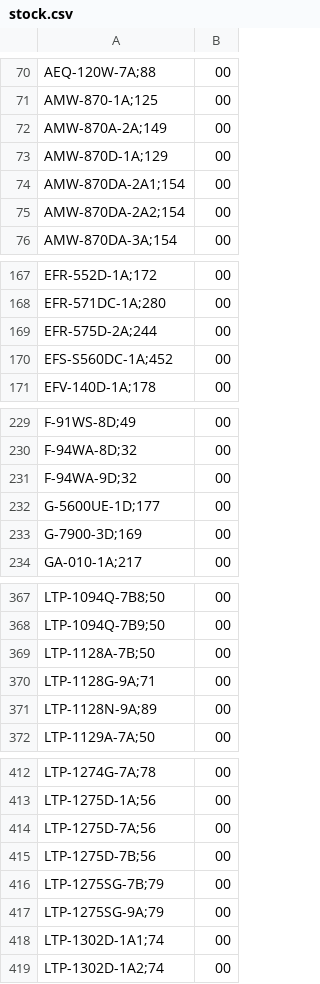
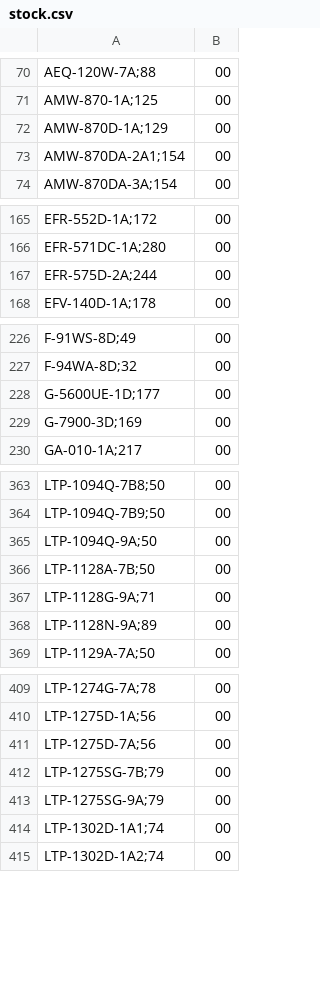
Before and after one commit to DaihatsuHub/CATALOGO-RELOJES-CASIO, a CSV file: stock.csv, drawn as a sheet; only a part is shown, gaps mark what is left out; the diff covers the shown part only.

Commit message:
Add files via upload

```diff
--- a/stock.csv
+++ b/stock.csv
@@ -71,6 +71,4 @@ AEQ-120W-7A;88,00
 AMW-870-1A;125,00
-AMW-870A-2A;149,00
 AMW-870D-1A;129,00
 AMW-870DA-2A1;154,00
-AMW-870DA-2A2;154,00
 AMW-870DA-3A;154,00
@@ -169,3 +167,2 @@ EFR-571DC-1A;280,00
 EFR-575D-2A;244,00
-EFS-S560DC-1A;452,00
 EFV-140D-1A;178,00
@@ -230,3 +227,2 @@ F-91WS-8D;49,00
 F-94WA-8D;32,00
-F-94WA-9D;32,00
 G-5600UE-1D;177,00
@@ -368,2 +364,3 @@ LTP-1094Q-7B8;50,00
 LTP-1094Q-7B9;50,00
+LTP-1094Q-9A;50,00
 LTP-1128A-7B;50,00
@@ -414,3 +411,2 @@ LTP-1275D-1A;56,00
 LTP-1275D-7A;56,00
-LTP-1275D-7B;56,00
 LTP-1275SG-7B;79,00
```
Also changed, not shown: 1 removed row elsewhere in this file.
